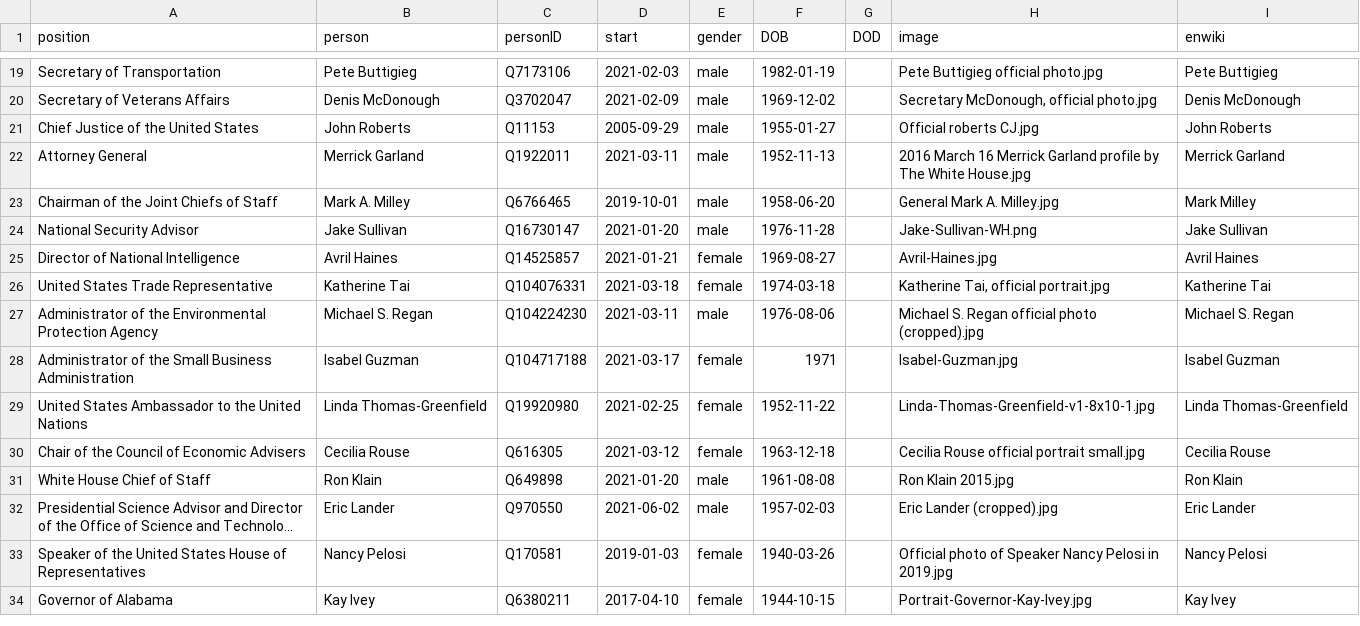
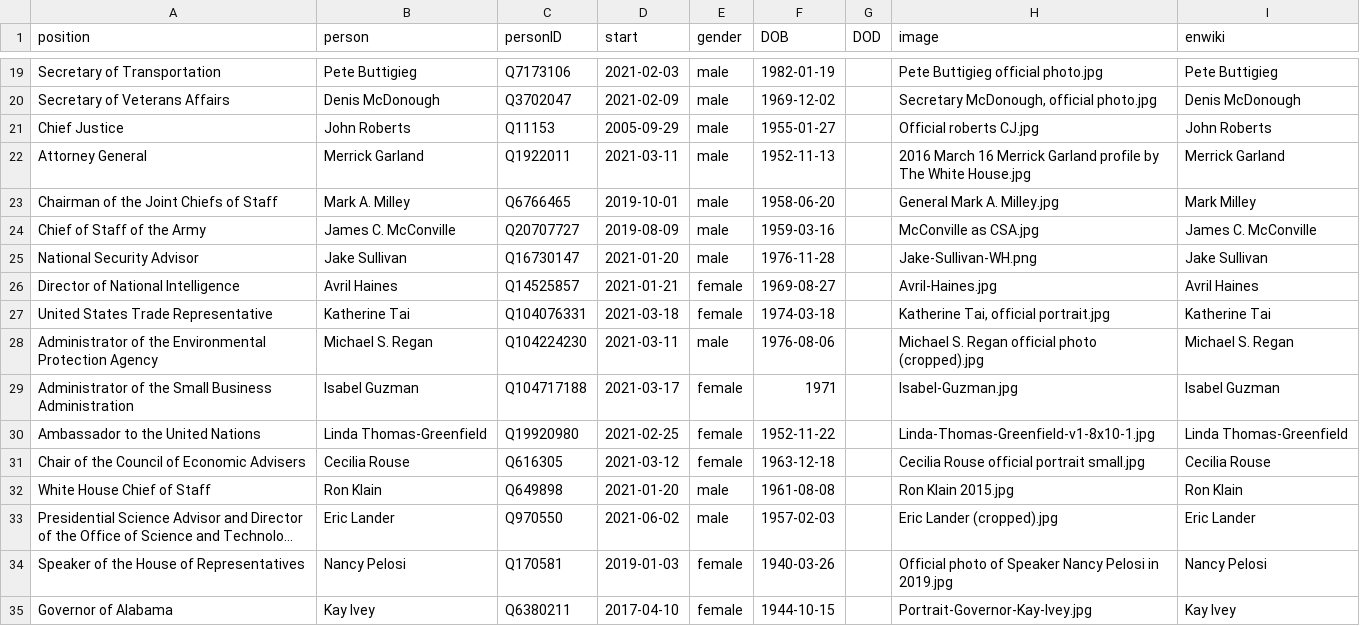
Before and after one commit to every-politician-scrapers/us-cabinet, a CSV file: html/current.csv, drawn as a sheet; only a part is shown, gaps mark what is left out; long unchanged cells end in …; addresses are those after the commit; the diff names each change by its address in the sheet, - before the commit and + after, or states it on an @@ line.

```diff
--- a/html/current.csv
+++ b/html/current.csv
-A21 (position): Chief Justice of the United States
+A21 (position): Chief Justice
+row 24: Chief of Staff of the Army | James C. McConville | Q20707727 | 2019-08-09 | male | 1959-03-16 |  | McConville as CSA.jpg | James C. McConville
-A30 (position): United States Ambassador to the United Nations
+A30 (position): Ambassador to the United Nations
-A34 (position): …of the United States House of…
+A34 (position): …of the House of…
```
Also changed, not shown: html/holders21.csv, html/legislators.csv, 2 other files.
